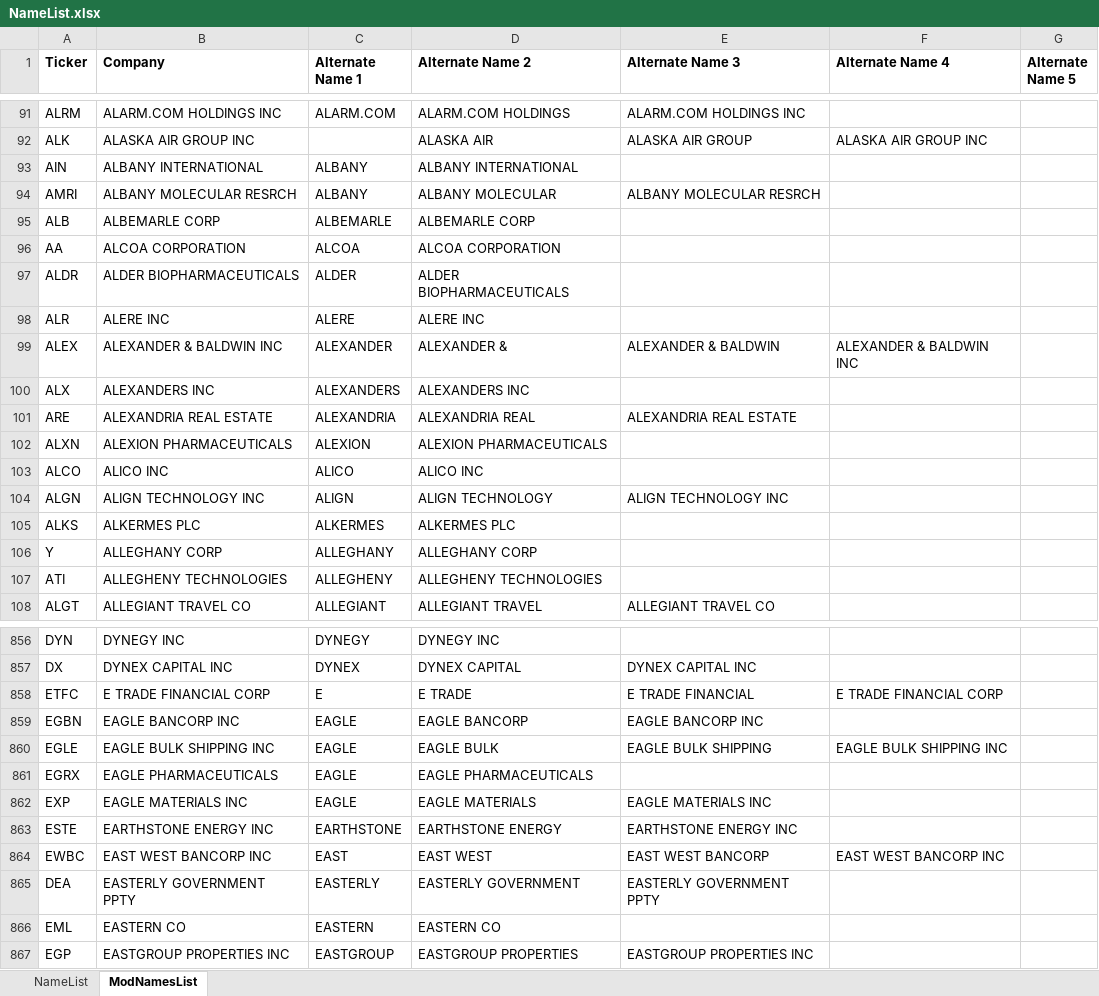
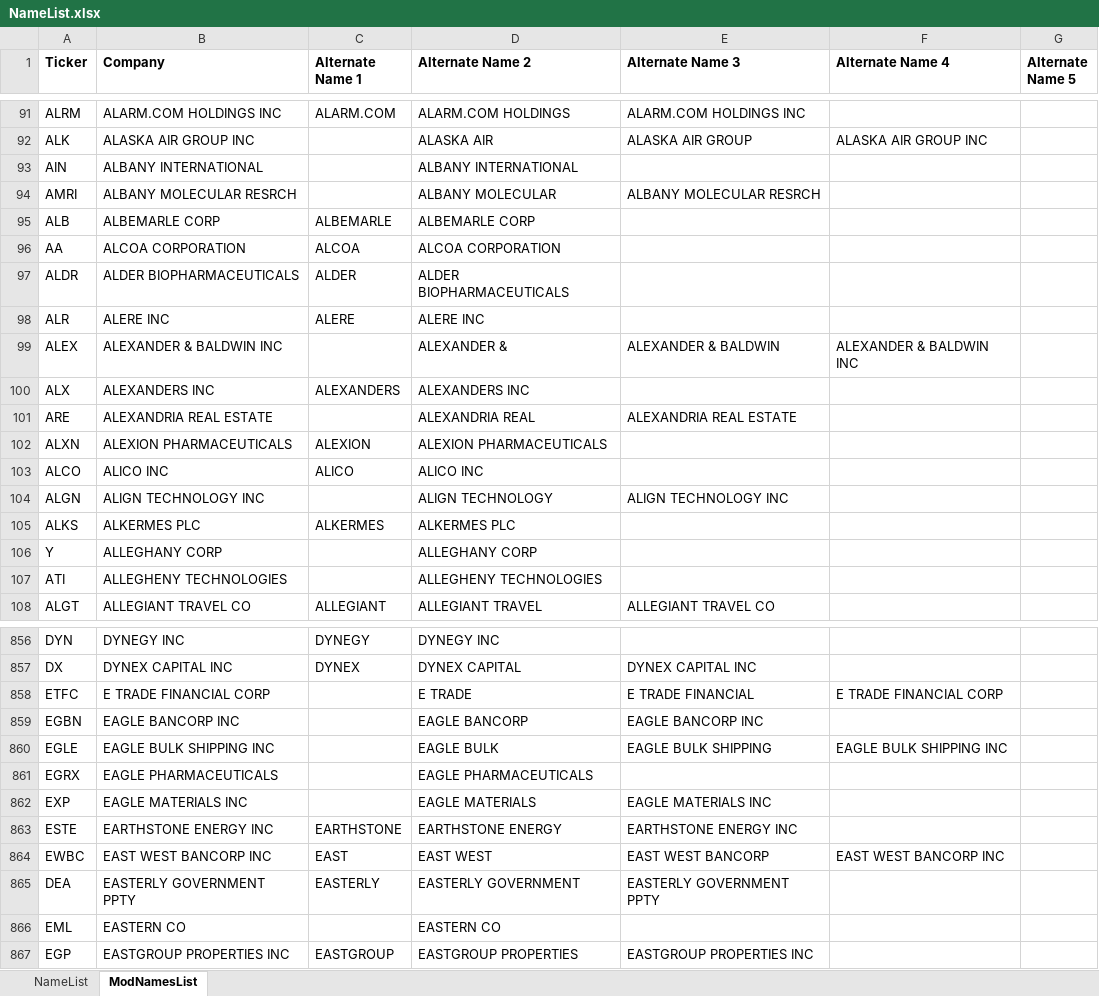
Before and after one commit to jonesthomasn/Parable, an Excel workbook: Python NLP/NameList.xlsx, sheet ModNamesList, drawn as a sheet; only a part is shown, gaps mark what is left out; values as stored, in another font and other column widths than the file's, no borders; the diff covers the shown part only; the diff names each change by its address in the sheet, - before the commit and + after, or states it on an @@ line.

```diff
--- a/Python NLP/NameList.xlsx (sheet ModNamesList)
+++ b/Python NLP/NameList.xlsx (sheet ModNamesList)
-C93:C94 (Alternate Name 1): ALBANY
+C93:C94 (Alternate Name 1): (empty)
-C99 (Alternate Name 1): ALEXANDER
+C99 (Alternate Name 1): (empty)
-C101 (Alternate Name 1): ALEXANDRIA
+C101 (Alternate Name 1): (empty)
-C104 (Alternate Name 1): ALIGN
+C104 (Alternate Name 1): (empty)
-C106 (Alternate Name 1): ALLEGHANY
+C106 (Alternate Name 1): (empty)
-C107 (Alternate Name 1): ALLEGHENY
+C107 (Alternate Name 1): (empty)
-C858 (Alternate Name 1): E
+C858 (Alternate Name 1): (empty)
-C859:C862 (Alternate Name 1): EAGLE
+C859:C862 (Alternate Name 1): (empty)
-C866 (Alternate Name 1): EASTERN
+C866 (Alternate Name 1): (empty)
```
Also changed, not shown: 251 edited cells elsewhere in this sheet, 1 other file.
